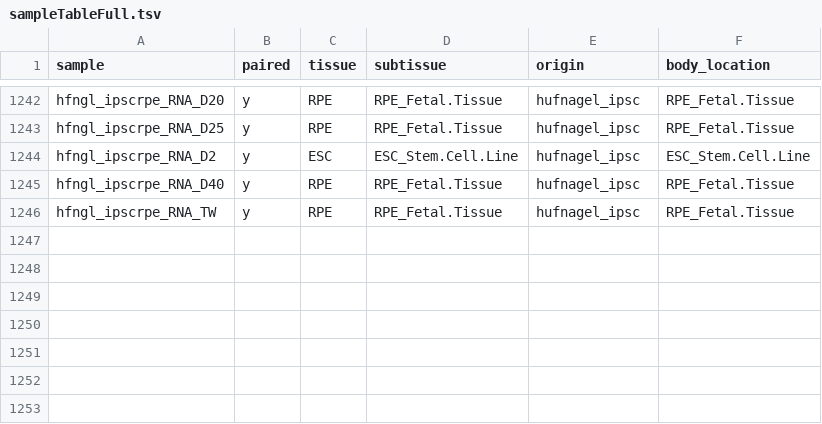
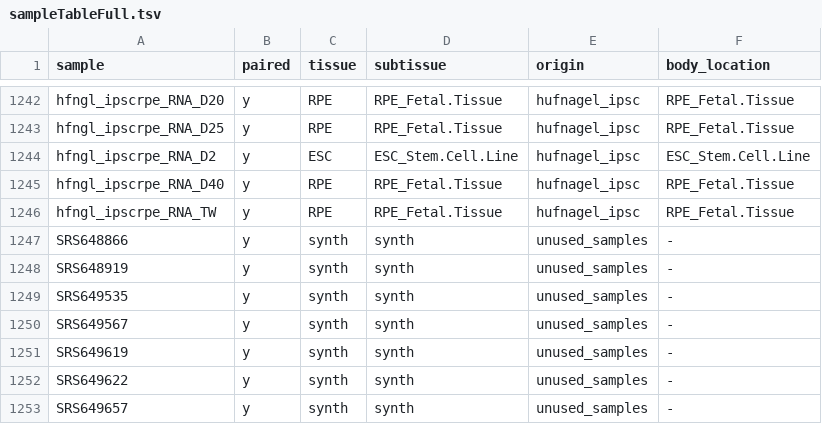
Before and after one commit to vinay-swamy/ocular_transcriptomes_pipeline, a TSV file: sampleTableFull.tsv, drawn as a sheet; only a part is shown, gaps mark what is left out; the diff names each change by its address in the sheet, - before the commit and + after, or states it on an @@ line.

Commit message:
forgot I removed synth samples in new sample table, added them back in. i picked some random samples from eyeintegration that werent in this set

```diff
--- a/sampleTableFull.tsv
+++ b/sampleTableFull.tsv
+row 1247: SRS648866 | y | synth | synth | unused_samples | -
+row 1248: SRS648919 | y | synth | synth | unused_samples | -
+row 1249: SRS649535 | y | synth | synth | unused_samples | -
+row 1250: SRS649567 | y | synth | synth | unused_samples | -
+row 1251: SRS649619 | y | synth | synth | unused_samples | -
+row 1252: SRS649622 | y | synth | synth | unused_samples | -
+row 1253: SRS649657 | y | synth | synth | unused_samples | -
```
Also changed, not shown: 1 other file.
